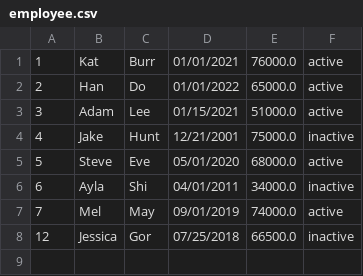
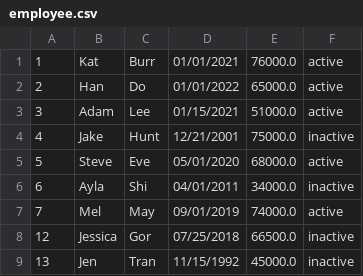
Before and after one commit to JHNguyen801/EmployeeIMS, a CSV file: src/main/java/data/employee.csv, drawn as a sheet; the diff names each change by its address in the sheet, - before the commit and + after, or states it on an @@ line.

```diff
--- a/src/main/java/data/employee.csv
+++ b/src/main/java/data/employee.csv
+row 9: 13 | Jen | Tran | 11/15/1992 | 45000.0 | inactive
```
Also changed, not shown: 11 other files.
